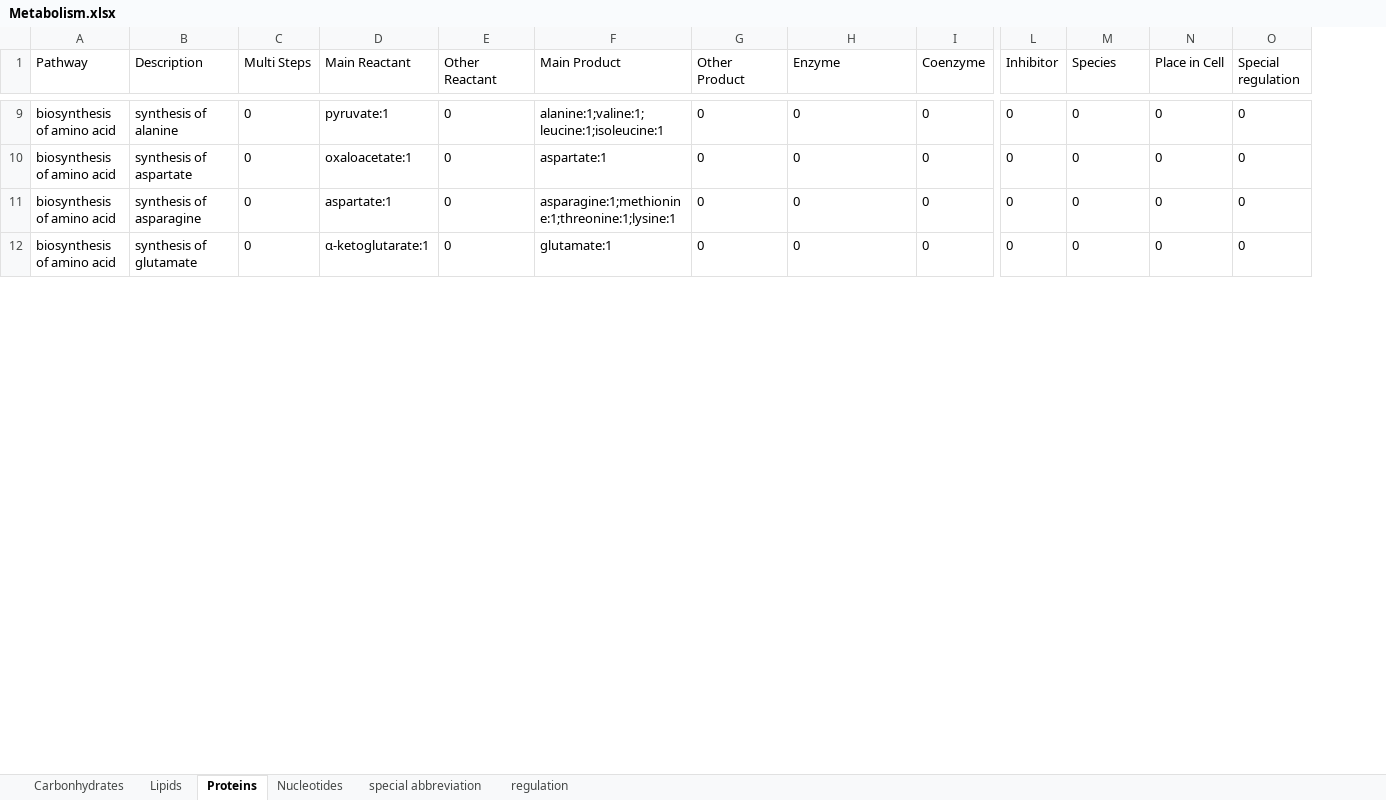
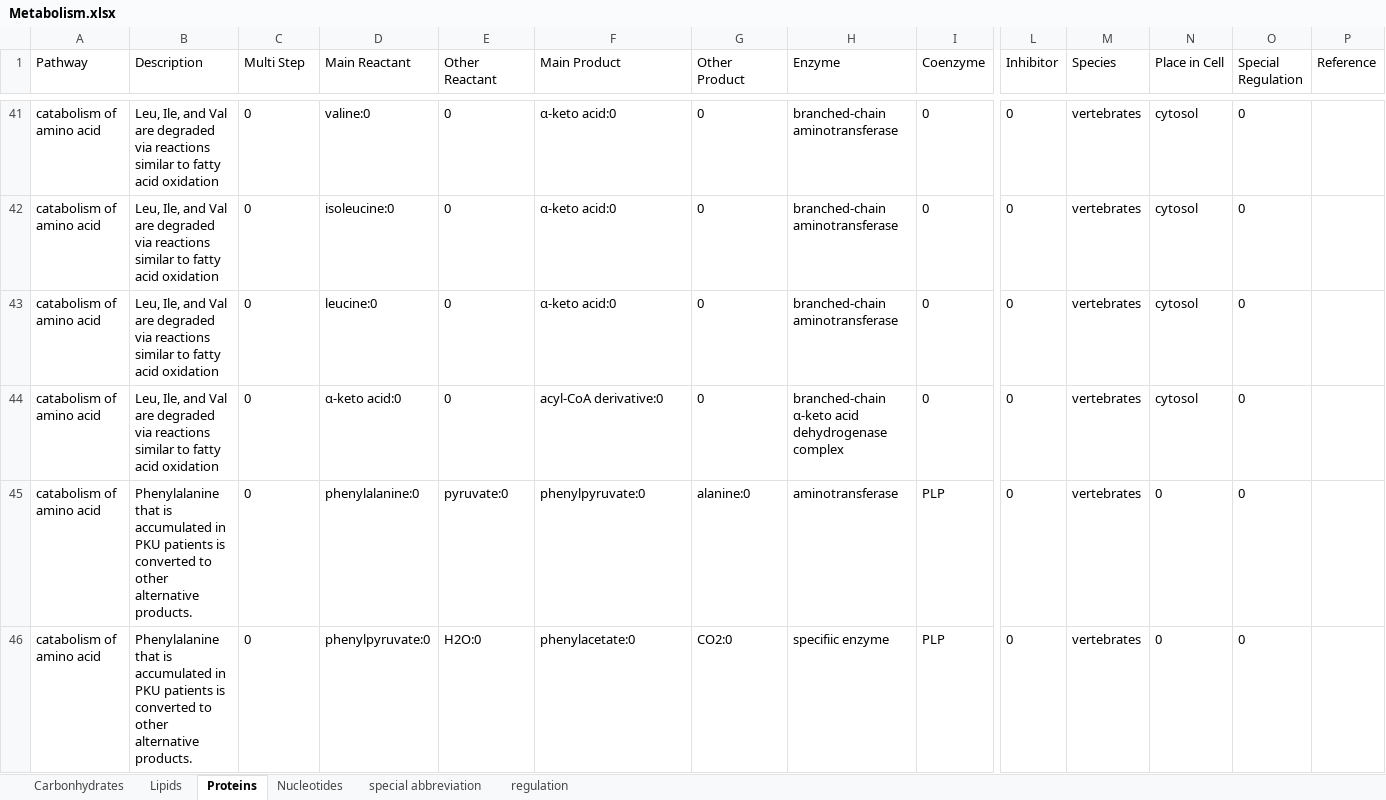
Before and after one commit to GuoZN-1023/BioChemKnowledgeGraph, an Excel workbook: Metabolism.xlsx, sheet Proteins, drawn as a sheet; only a part is shown, gaps mark what is left out; values as stored, in another font and other column widths than the file's, no borders; addresses are those after the commit; rows hold the shown columns only; the diff covers the shown part only; the diff names each change by its address in the sheet, - before the commit and + after, or states it on an @@ line.

```diff
--- a/Metabolism.xlsx (sheet Proteins)
+++ b/Metabolism.xlsx (sheet Proteins)
+column P (Reference), empty
-C1: Multi Steps
+C1: Multi Step
-O1: Special regulation
+O1: Special Regulation
-A41:A44 (Pathway): biosynthesis of amino acid
+A41:A44 (Pathway): catabolism of amino acid
-B41 (Description): synthesis of alanine
+B41 (Description): Leu, Ile, and Val are degraded via reactions similar to fatty acid oxidation
-D41 (Main Reactant): pyruvate:1
+D41 (Main Reactant): valine:0
-F41 (Main Product): alanine:1;valine:1;leucine:1;isoleucine:1
+F41 (Main Product): α-keto acid:0
-H41:H43 (Enzyme): 0
+H41:H43 (Enzyme): branched-chain aminotransferase
-M41:M44 (Species): 0
+M41:M44 (Species): vertebrates
-N41:N44 (Place in Cell): 0
+N41:N44 (Place in Cell): cytosol
-B42 (Description): synthesis of aspartate
+B42 (Description): Leu, Ile, and Val are degraded via reactions similar to fatty acid oxidation
-D42 (Main Reactant): oxaloacetate:1
+D42 (Main Reactant): isoleucine:0
-F42 (Main Product): aspartate:1
+F42 (Main Product): α-keto acid:0
-B43 (Description): synthesis of asparagine
+B43 (Description): Leu, Ile, and Val are degraded via reactions similar to fatty acid oxidation
-D43 (Main Reactant): aspartate:1
+D43 (Main Reactant): leucine:0
-F43 (Main Product): asparagine:1;methionine:1;threonine:1;lysine:1
+F43 (Main Product): α-keto acid:0
-B44 (Description): synthesis of glutamate
+B44 (Description): Leu, Ile, and Val are degraded via reactions similar to fatty acid oxidation
-D44 (Main Reactant): α-ketoglutarate:1
+D44 (Main Reactant): α-keto acid:0
-F44 (Main Product): glutamate:1
+F44 (Main Product): acyl-CoA derivative:0
-H44 (Enzyme): 0
+H44 (Enzyme): branched-chain α-keto acid dehydrogenase complex
+row 45: catabolism of amino acid | Phenylalanine that is accumulated in PKU patients is converted to other alternative products. | 0 | phenylalanine:0 | pyruvate:0 | phenylpyruvate:0 | alanine:0 | aminotransferase | PLP | 0 | vertebrates | 0 | 0
+row 46: catabolism of amino acid | Phenylalanine that is accumulated in PKU patients is converted to other alternative products. | 0 | phenylpyruvate:0 | H2O:0 | phenylacetate:0 | CO2:0 | specifiic enzyme | PLP | 0 | vertebrates | 0 | 0
```
Also changed, not shown: 37 added rows, 4 removed rows and 44 edited cells elsewhere in this sheet, sheet Nucleotides, N related.xlsx, 2 other files.
